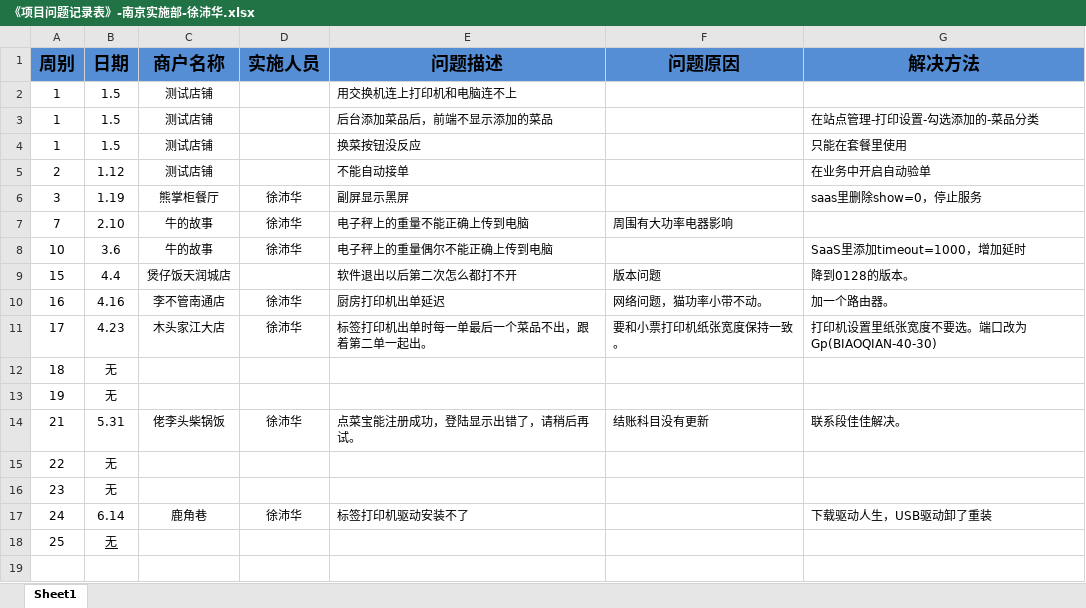
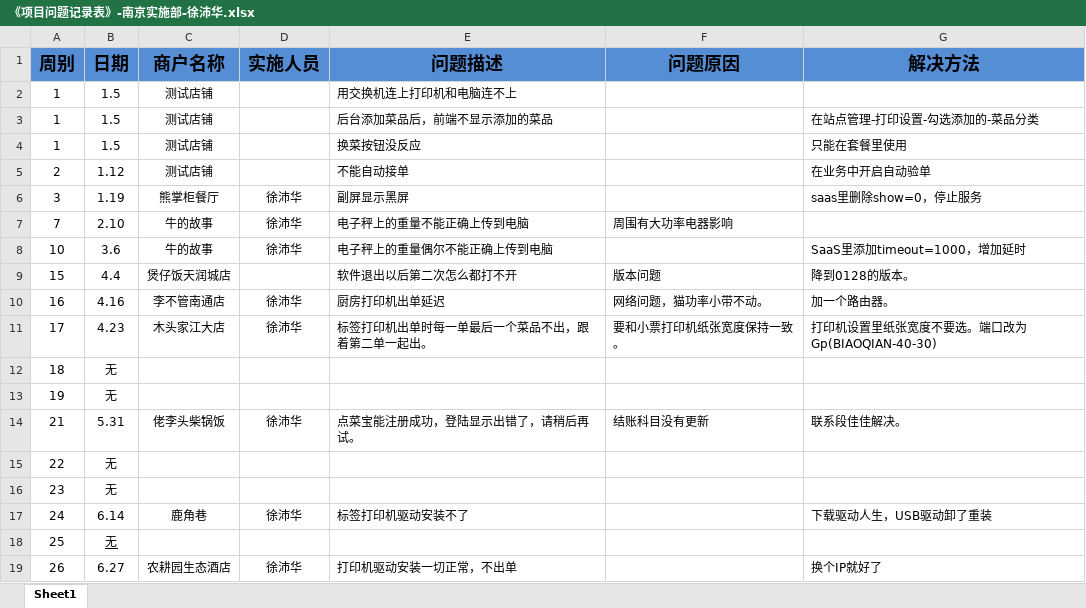
Before and after one commit to zhanglei601396810/NanJing, an Excel workbook: 问题记录/《项目问题记录表》-南京实施部-徐沛华.xlsx, sheet Sheet1, drawn as a sheet; values as stored, in another font and other column widths than the file's, no borders; the diff names each change by its address in the sheet, - before the commit and + after, or states it on an @@ line.

Commit message:
徐沛华

```diff
--- a/问题记录/《项目问题记录表》-南京实施部-徐沛华.xlsx (sheet Sheet1)
+++ b/问题记录/《项目问题记录表》-南京实施部-徐沛华.xlsx (sheet Sheet1)
+row 19: 26 | 6.27 | 农耕园生态酒店 | 徐沛华 | 打印机驱动安装一切正常，不出单 |  | 换个IP就好了
```
